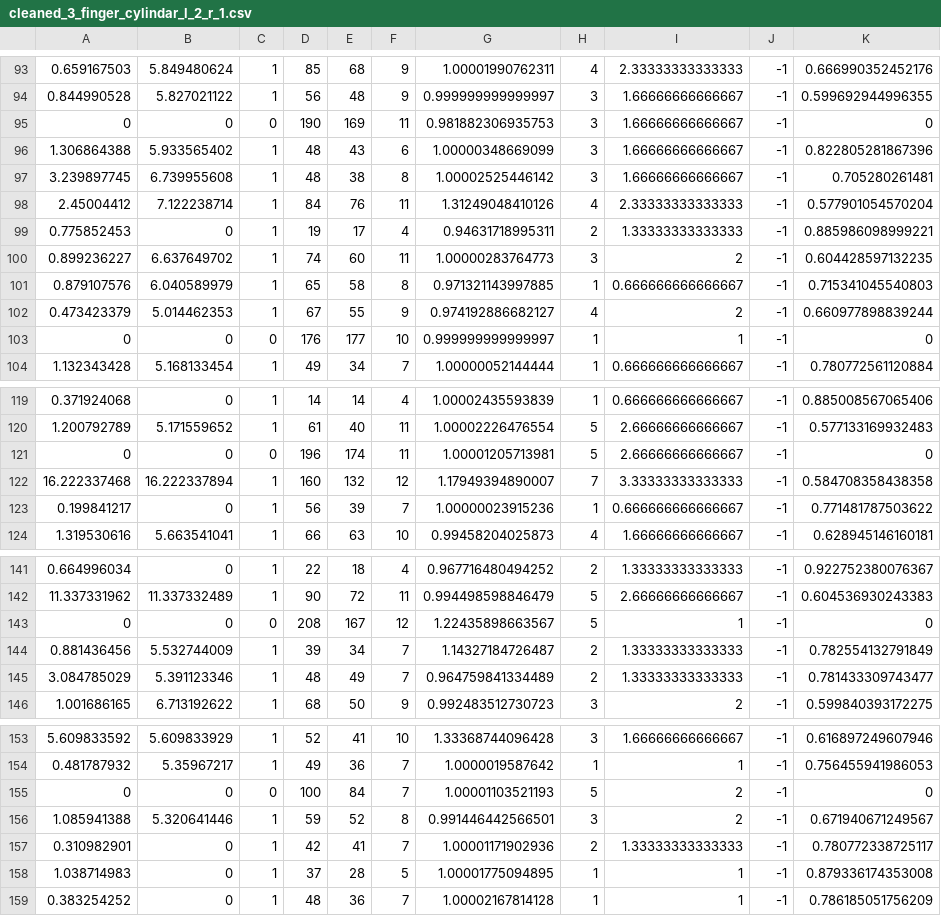
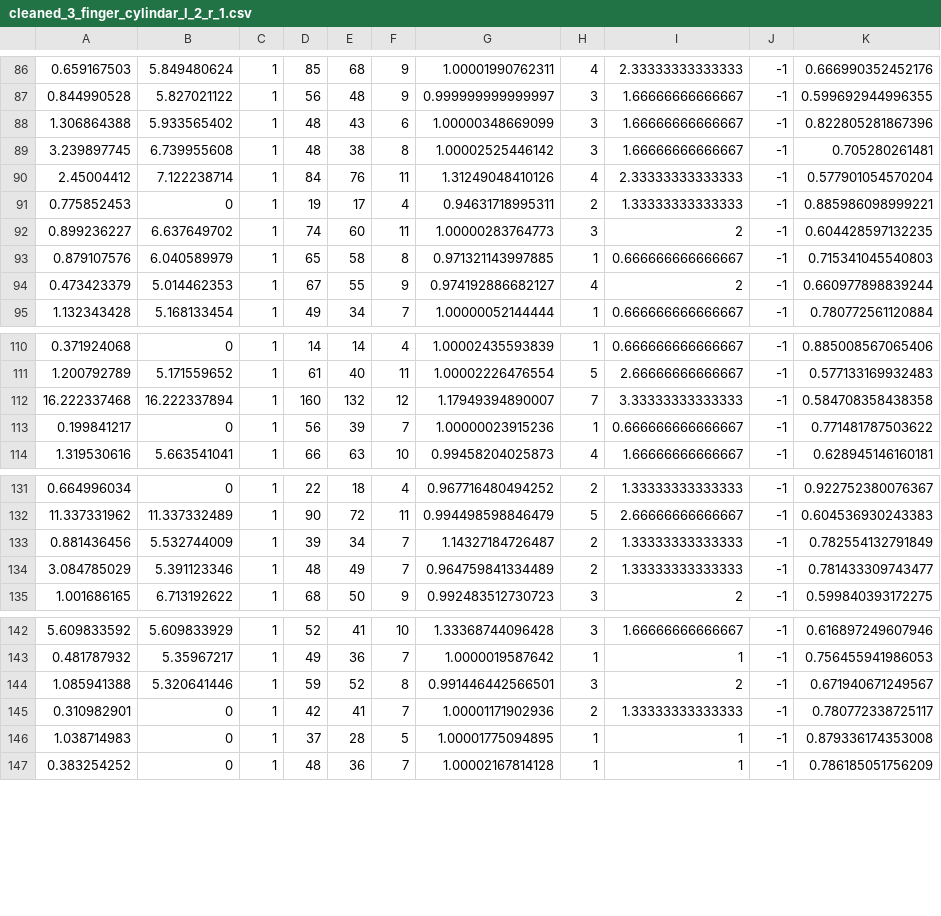
Before and after one commit to XianyiCheng/HiDex, a CSV file: data/inhand_all/results/cleaned_3_finger_cylindar_l_2_r_1.csv, drawn as a sheet; only a part is shown, gaps mark what is left out; the diff covers the shown part only; the diff names each change by its address in the sheet, - before the commit and + after, or states it on an @@ line.

```diff
--- a/data/inhand_all/results/cleaned_3_finger_cylindar_l_2_r_1.csv
+++ b/data/inhand_all/results/cleaned_3_finger_cylindar_l_2_r_1.csv
-row 95: 0 | 0 | 0 | 190 | 169 | 11 | 0.981882306935753 | 3 | 1.66666666666667 | -1 | 0
-row 103: 0 | 0 | 0 | 176 | 177 | 10 | 0.999999999999997 | 1 | 1 | -1 | 0
-row 121: 0 | 0 | 0 | 196 | 174 | 11 | 1.00001205713981 | 5 | 2.66666666666667 | -1 | 0
-row 143: 0 | 0 | 0 | 208 | 167 | 12 | 1.22435898663567 | 5 | 1 | -1 | 0
-row 155: 0 | 0 | 0 | 100 | 84 | 7 | 1.00001103521193 | 5 | 2 | -1 | 0
```
Also changed, not shown: 7 removed rows elsewhere in this file, data/delta_array/plan_results/inhand_cube_ouput.csv, data/inhand_all/results/cleaned_2x2_clamp.csv, 36 other files.
